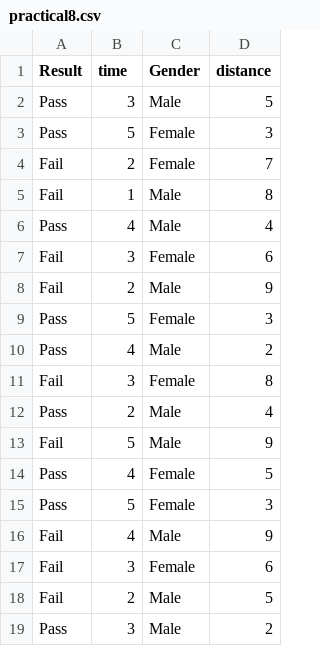
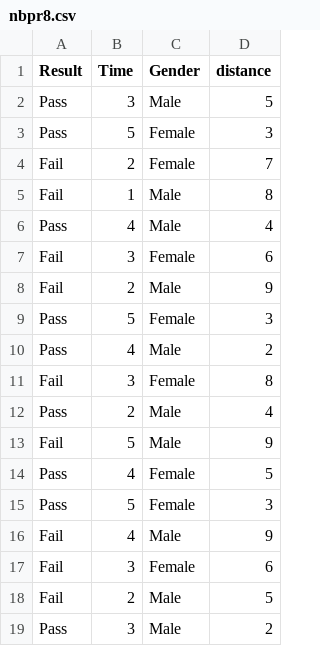
Before and after one commit to jbbista/data, a CSV file: nbpr8.csv (was practical8.csv), drawn as a sheet.

Commit message:
Update and rename practical8.csv to nbpr8.csv

```diff
--- a/practical8.csv
+++ b/nbpr8.csv
@@ -1,2 +1,2 @@
-Result,time,Gender,distance
+Result,Time,Gender,distance
 Pass,3,Male,5
```
